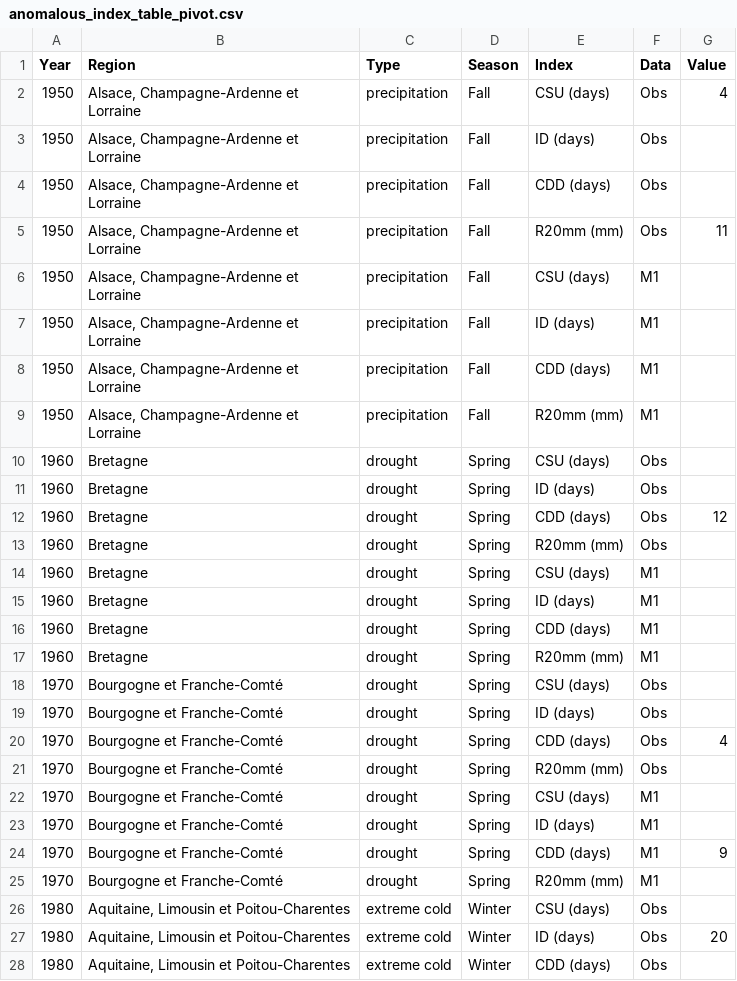
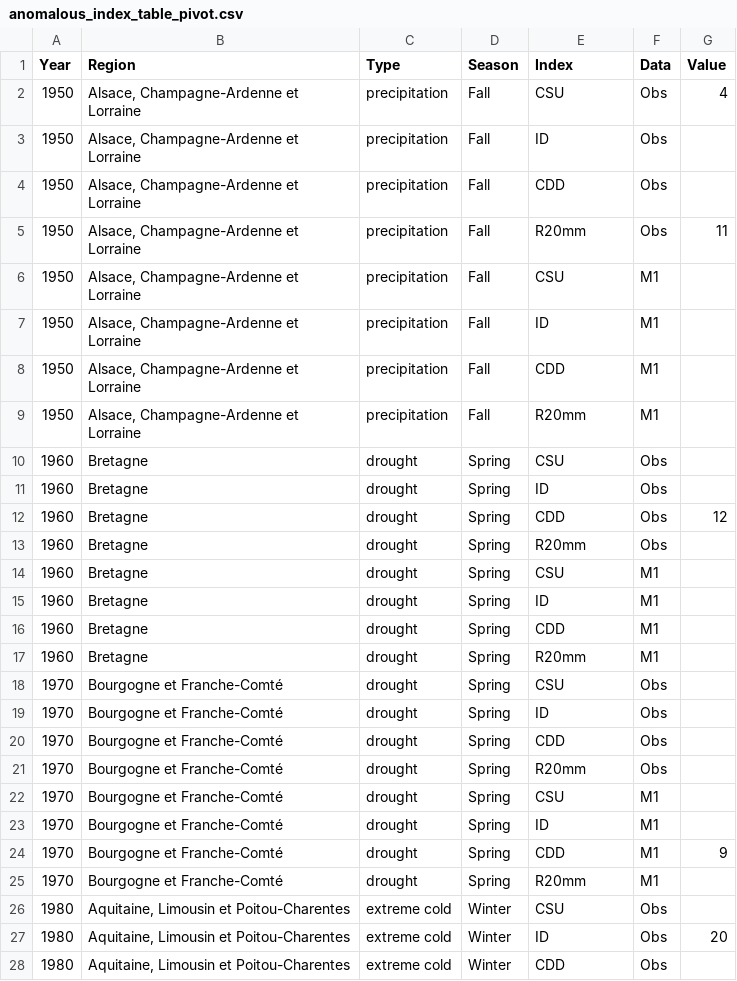
Before and after one commit to PBrockmann/ExtremeAttributes, a CSV file: data/anomalous_index_table_pivot.csv, drawn as a sheet; only a part is shown; the diff covers the shown part only.

Commit message:
Table displays all years

```diff
--- a/data/anomalous_index_table_pivot.csv
+++ b/data/anomalous_index_table_pivot.csv
@@ -1,28 +1,28 @@
 Year,Region,Type,Season,Index,Data,Value
-1950,"Alsace,  Champagne-Ardenne et Lorraine",precipitation,Fall,CSU (days),Obs,4
-1950,"Alsace,  Champagne-Ardenne et Lorraine",precipitation,Fall,ID (days),Obs,
-1950,"Alsace,  Champagne-Ardenne et Lorraine",precipitation,Fall,CDD (days),Obs,
-1950,"Alsace,  Champagne-Ardenne et Lorraine",precipitation,Fall,R20mm (mm),Obs,11
-1950,"Alsace,  Champagne-Ardenne et Lorraine",precipitation,Fall,CSU (days),M1,
-1950,"Alsace,  Champagne-Ardenne et Lorraine",precipitation,Fall,ID (days),M1,
-1950,"Alsace,  Champagne-Ardenne et Lorraine",precipitation,Fall,CDD (days),M1,
-1950,"Alsace,  Champagne-Ardenne et Lorraine",precipitation,Fall,R20mm (mm),M1,
-1960,Bretagne,drought,Spring,CSU (days),Obs,
-1960,Bretagne,drought,Spring,ID (days),Obs,
-1960,Bretagne,drought,Spring,CDD (days),Obs,12
-1960,Bretagne,drought,Spring,R20mm (mm),Obs,
-1960,Bretagne,drought,Spring,CSU (days),M1,
-1960,Bretagne,drought,Spring,ID (days),M1,
-1960,Bretagne,drought,Spring,CDD (days),M1,
-1960,Bretagne,drought,Spring,R20mm (mm),M1,
-1970,Bourgogne et Franche-Comté,drought,Spring,CSU (days),Obs,
-1970,Bourgogne et Franche-Comté,drought,Spring,ID (days),Obs,
-1970,Bourgogne et Franche-Comté,drought,Spring,CDD (days),Obs,4
-1970,Bourgogne et Franche-Comté,drought,Spring,R20mm (mm),Obs,
-1970,Bourgogne et Franche-Comté,drought,Spring,CSU (days),M1,
-1970,Bourgogne et Franche-Comté,drought,Spring,ID (days),M1,
-1970,Bourgogne et Franche-Comté,drought,Spring,CDD (days),M1,9
-1970,Bourgogne et Franche-Comté,drought,Spring,R20mm (mm),M1,
-1980,"Aquitaine, Limousin et Poitou-Charentes",extreme cold,Winter,CSU (days),Obs,
-1980,"Aquitaine, Limousin et Poitou-Charentes",extreme cold,Winter,ID (days),Obs,20
-1980,"Aquitaine, Limousin et Poitou-Charentes",extreme cold,Winter,CDD (days),Obs,
+1950,"Alsace,  Champagne-Ardenne et Lorraine",precipitation,Fall,CSU,Obs,4
+1950,"Alsace,  Champagne-Ardenne et Lorraine",precipitation,Fall,ID,Obs,
+1950,"Alsace,  Champagne-Ardenne et Lorraine",precipitation,Fall,CDD,Obs,
+1950,"Alsace,  Champagne-Ardenne et Lorraine",precipitation,Fall,R20mm,Obs,11
+1950,"Alsace,  Champagne-Ardenne et Lorraine",precipitation,Fall,CSU,M1,
+1950,"Alsace,  Champagne-Ardenne et Lorraine",precipitation,Fall,ID,M1,
+1950,"Alsace,  Champagne-Ardenne et Lorraine",precipitation,Fall,CDD,M1,
+1950,"Alsace,  Champagne-Ardenne et Lorraine",precipitation,Fall,R20mm,M1,
+1960,Bretagne,drought,Spring,CSU,Obs,
+1960,Bretagne,drought,Spring,ID,Obs,
+1960,Bretagne,drought,Spring,CDD,Obs,12
+1960,Bretagne,drought,Spring,R20mm,Obs,
+1960,Bretagne,drought,Spring,CSU,M1,
+1960,Bretagne,drought,Spring,ID,M1,
+1960,Bretagne,drought,Spring,CDD,M1,
+1960,Bretagne,drought,Spring,R20mm,M1,
+1970,Bourgogne et Franche-Comté,drought,Spring,CSU,Obs,
+1970,Bourgogne et Franche-Comté,drought,Spring,ID,Obs,
+1970,Bourgogne et Franche-Comté,drought,Spring,CDD,Obs,
+1970,Bourgogne et Franche-Comté,drought,Spring,R20mm,Obs,
+1970,Bourgogne et Franche-Comté,drought,Spring,CSU,M1,
+1970,Bourgogne et Franche-Comté,drought,Spring,ID,M1,
+1970,Bourgogne et Franche-Comté,drought,Spring,CDD,M1,9
+1970,Bourgogne et Franche-Comté,drought,Spring,R20mm,M1,
+1980,"Aquitaine, Limousin et Poitou-Charentes",extreme cold,Winter,CSU,Obs,
+1980,"Aquitaine, Limousin et Poitou-Charentes",extreme cold,Winter,ID,Obs,20
+1980,"Aquitaine, Limousin et Poitou-Charentes",extreme cold,Winter,CDD,Obs,
```
Also changed, not shown: 109 edited cells elsewhere in this file, 3 other files.
